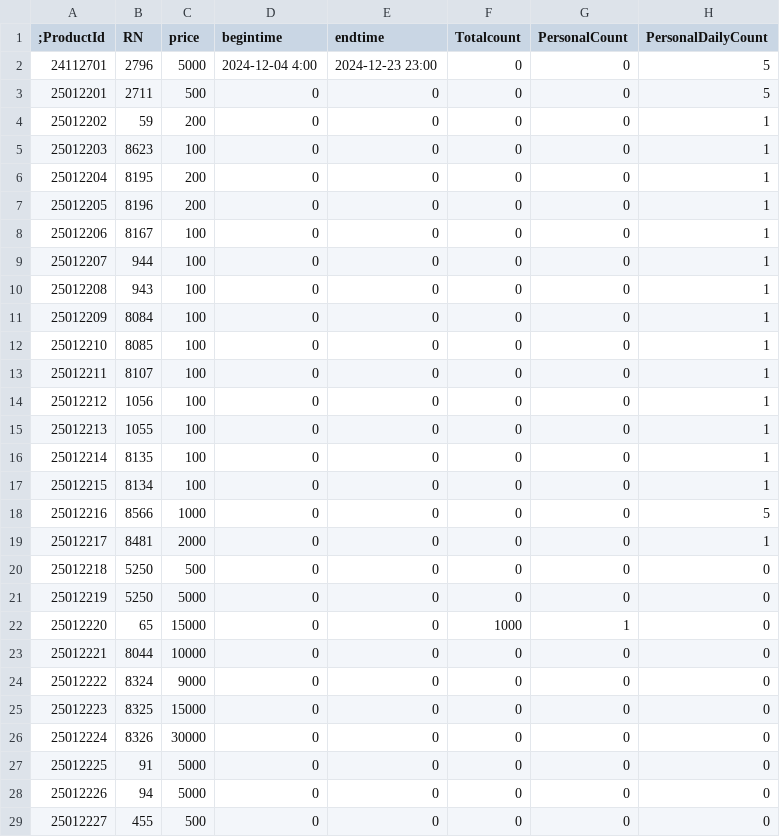
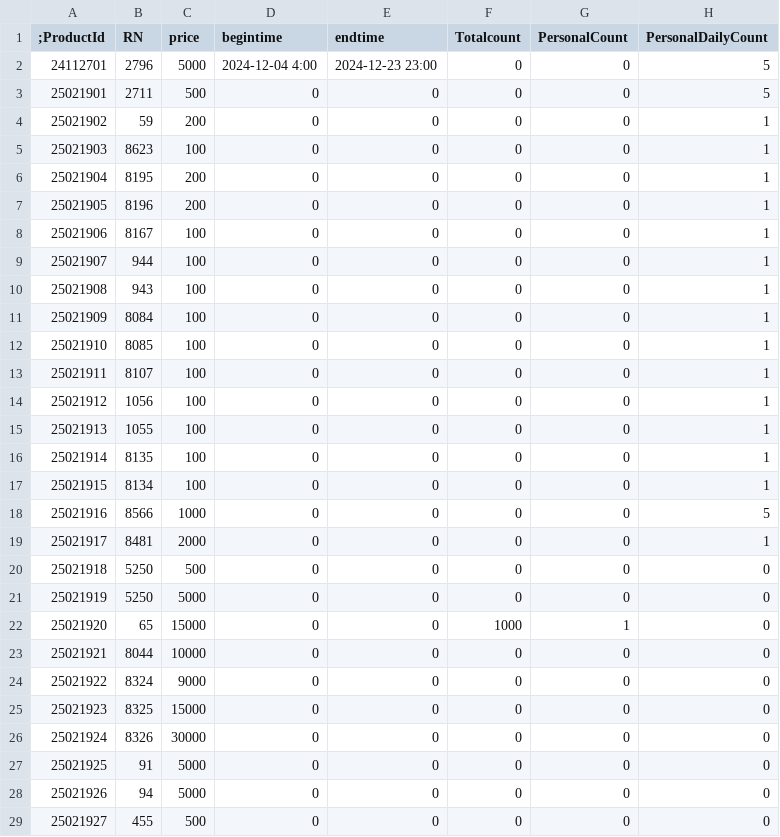
Before and after one commit to JusicP/CSNZ_Server, a CSV file: bin/Data/MileageShop.csv, drawn as a sheet; only a part is shown; the diff covers the shown part only; the diff names each change by its address in the sheet, - before the commit and + after, or states it on an @@ line.

```diff
--- a/bin/Data/MileageShop.csv
+++ b/bin/Data/MileageShop.csv
-A3 (;ProductId): 25012201
+A3 (;ProductId): 25021901
-A4 (;ProductId): 25012202
+A4 (;ProductId): 25021902
-A5 (;ProductId): 25012203
+A5 (;ProductId): 25021903
-A6 (;ProductId): 25012204
+A6 (;ProductId): 25021904
-A7 (;ProductId): 25012205
+A7 (;ProductId): 25021905
-A8 (;ProductId): 25012206
+A8 (;ProductId): 25021906
-A9 (;ProductId): 25012207
+A9 (;ProductId): 25021907
-A10 (;ProductId): 25012208
+A10 (;ProductId): 25021908
-A11 (;ProductId): 25012209
+A11 (;ProductId): 25021909
-A12 (;ProductId): 25012210
+A12 (;ProductId): 25021910
-A13 (;ProductId): 25012211
+A13 (;ProductId): 25021911
-A14 (;ProductId): 25012212
+A14 (;ProductId): 25021912
-A15 (;ProductId): 25012213
+A15 (;ProductId): 25021913
-A16 (;ProductId): 25012214
+A16 (;ProductId): 25021914
-A17 (;ProductId): 25012215
+A17 (;ProductId): 25021915
-A18 (;ProductId): 25012216
+A18 (;ProductId): 25021916
-A19 (;ProductId): 25012217
+A19 (;ProductId): 25021917
-A20 (;ProductId): 25012218
+A20 (;ProductId): 25021918
-A21 (;ProductId): 25012219
+A21 (;ProductId): 25021919
-A22 (;ProductId): 25012220
+A22 (;ProductId): 25021920
-A23 (;ProductId): 25012221
+A23 (;ProductId): 25021921
-A24 (;ProductId): 25012222
+A24 (;ProductId): 25021922
-A25 (;ProductId): 25012223
+A25 (;ProductId): 25021923
-A26 (;ProductId): 25012224
+A26 (;ProductId): 25021924
-A27 (;ProductId): 25012225
+A27 (;ProductId): 25021925
-A28 (;ProductId): 25012226
+A28 (;ProductId): 25021926
-A29 (;ProductId): 25012227
+A29 (;ProductId): 25021927
```
Also changed, not shown: 1 edited cell elsewhere in this file, bin/Data/Item.csv, bin/Data/ItemExpireTime.csv, 6 other files.
